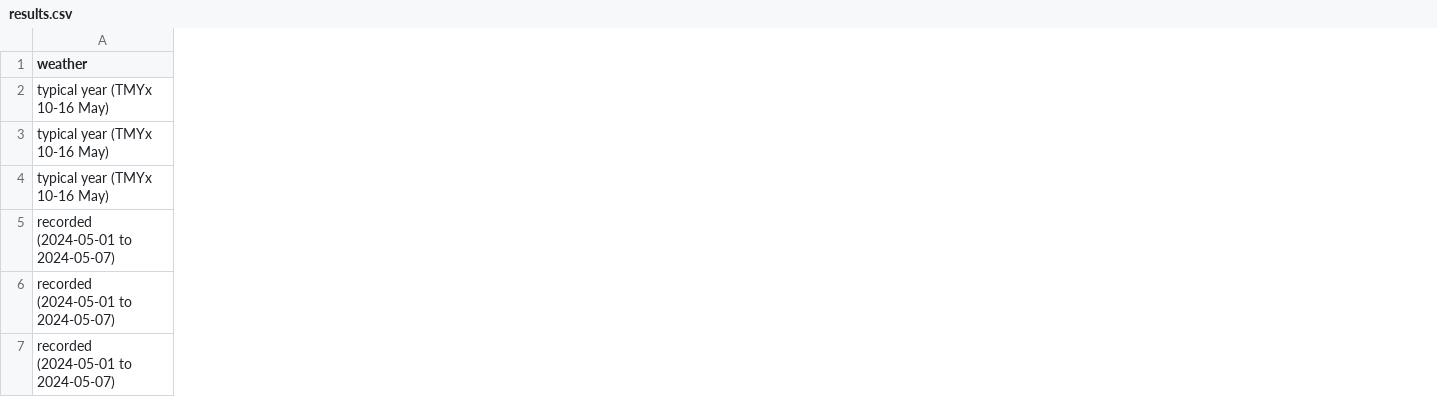
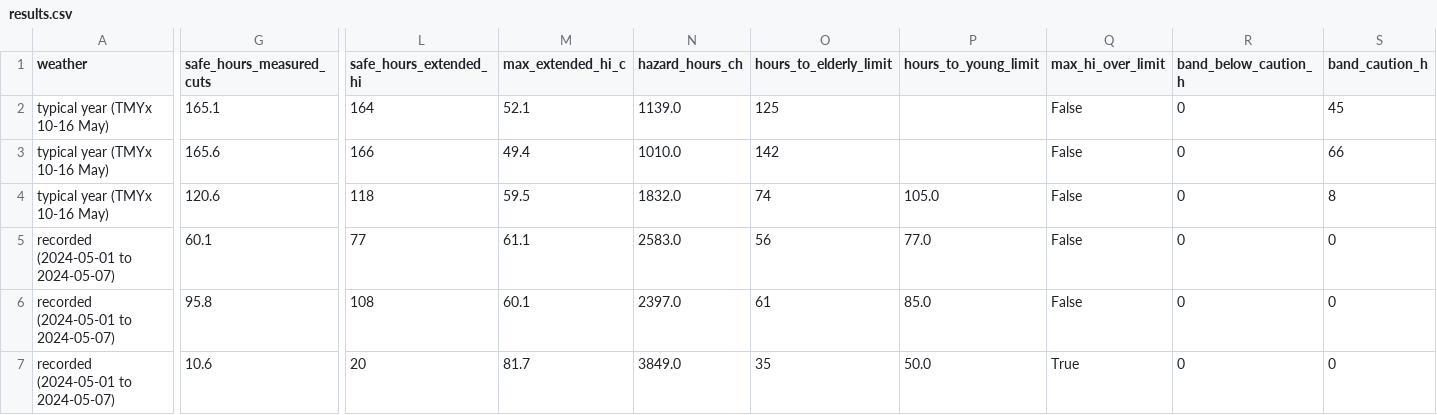
Before and after one commit to helios0007/OASIS-2.0, a CSV file: outputs/heatwave/results.csv, drawn as a sheet; only a part is shown, gaps mark what is left out; the diff covers the shown part only; the diff names each change by its address in the sheet, - before the commit and + after, or states it on an @@ line.

```diff
--- a/outputs/heatwave/results.csv
+++ b/outputs/heatwave/results.csv
+column G (safe_hours_measured_cuts), rows 2-7: 165.1 | 165.6 | 120.6 | 60.1 | 95.8 | 10.6
+column L (safe_hours_extended_hi), rows 2-7: 164 | 166 | 118 | 77 | 108 | 20
+column M (max_extended_hi_c), rows 2-7: 52.1 | 49.4 | 59.5 | 61.1 | 60.1 | 81.7
+column N (hazard_hours_ch), rows 2-7: 1139.0 | 1010.0 | 1832.0 | 2583.0 | 2397.0 | 3849.0
+column O (hours_to_elderly_limit), rows 2-7: 125 | 142 | 74 | 56 | 61 | 35
+column P (hours_to_young_limit), rows 4-7: 105.0 | 77.0 | 85.0 | 50.0
+column Q (max_hi_over_limit), rows 2-7: False | False | False | False | False | True
+column R (band_below_caution_h), rows 2-7: all 0
+column S (band_caution_h), rows 2-7: 45 | 66 | 8 | 0 | 0 | 0
```
Also changed, not shown: 3 added columns elsewhere in this file, outputs/heatwave/hourly.csv, 26 other files.
